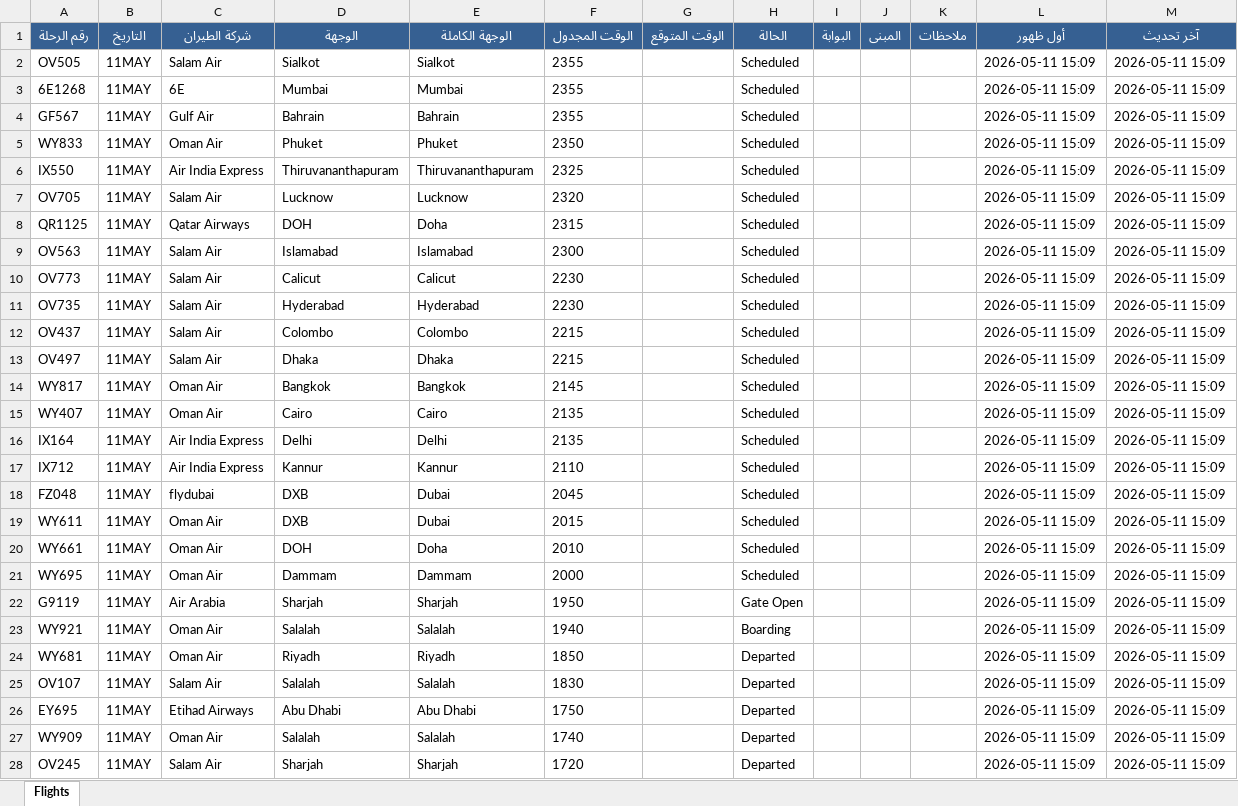
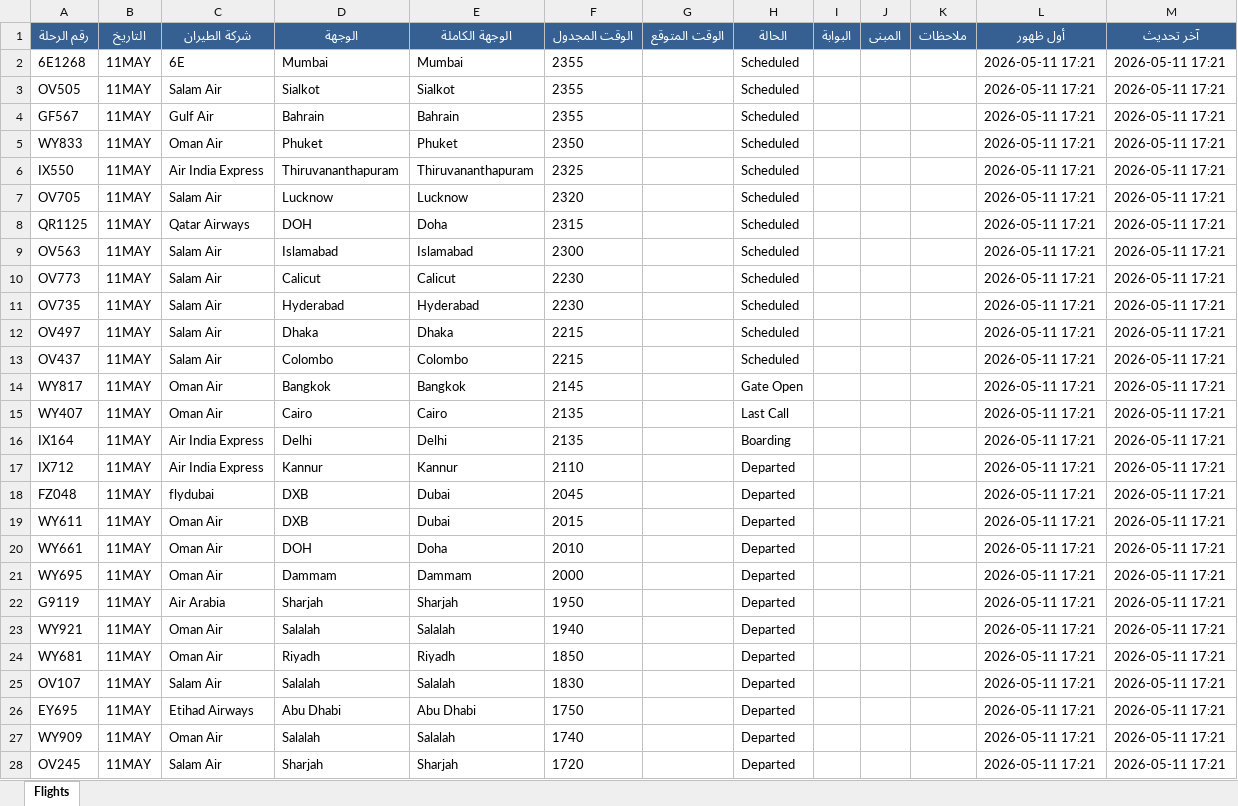
Before and after one commit to khalidsaif912/live-flights, an Excel workbook: flight_data/archive_flights.xlsx, sheet Flights, drawn as a sheet; only a part is shown; values as stored, in another font and other column widths than the file's, no borders; removed rows and columns are numbered as before the commit, all else as after; the diff covers the shown part only; the diff names each change by its address in the sheet, - before the commit and + after, or states it on an @@ line.

```diff
--- a/flight_data/archive_flights.xlsx (sheet Flights)
+++ b/flight_data/archive_flights.xlsx (sheet Flights)
-row 2: OV505 | 11MAY | Salam Air | Sialkot | Sialkot | 2355 |  | Scheduled |  |  |  | 2026-05-11 15:09 | 2026-05-11 15:09
-L2 (أول ظهور): 2026-05-11 15:09
+L2 (أول ظهور): 2026-05-11 17:21
-M2 (آخر تحديث): 2026-05-11 15:09
+M2 (آخر تحديث): 2026-05-11 17:21
+row 3: OV505 | 11MAY | Salam Air | Sialkot | Sialkot | 2355 |  | Scheduled |  |  |  | 2026-05-11 17:21 | 2026-05-11 17:21
-L4:L11 (أول ظهور): 2026-05-11 15:09
+L4:L11 (أول ظهور): 2026-05-11 17:21
-M4:M11 (آخر تحديث): 2026-05-11 15:09
+M4:M11 (آخر تحديث): 2026-05-11 17:21
-row 12: OV437 | 11MAY | Salam Air | Colombo | Colombo | 2215 |  | Scheduled |  |  |  | 2026-05-11 15:09 | 2026-05-11 15:09
-L12 (أول ظهور): 2026-05-11 15:09
+L12 (أول ظهور): 2026-05-11 17:21
-M12 (آخر تحديث): 2026-05-11 15:09
+M12 (آخر تحديث): 2026-05-11 17:21
+row 13: OV437 | 11MAY | Salam Air | Colombo | Colombo | 2215 |  | Scheduled |  |  |  | 2026-05-11 17:21 | 2026-05-11 17:21
-H14 (الحالة): Scheduled
+H14 (الحالة): Gate Open
-L14:L28 (أول ظهور): 2026-05-11 15:09
+L14:L28 (أول ظهور): 2026-05-11 17:21
-M14:M28 (آخر تحديث): 2026-05-11 15:09
+M14:M28 (آخر تحديث): 2026-05-11 17:21
-H15 (الحالة): Scheduled
+H15 (الحالة): Last Call
-H16 (الحالة): Scheduled
+H16 (الحالة): Boarding
-H17:H21 (الحالة): Scheduled
+H17:H21 (الحالة): Departed
-H22 (الحالة): Gate Open
+H22 (الحالة): Departed
-H23 (الحالة): Boarding
+H23 (الحالة): Departed
```
Also changed, not shown: 122 edited cells elsewhere in this sheet, flight_data/live_flights.xlsx, 2 other files.
